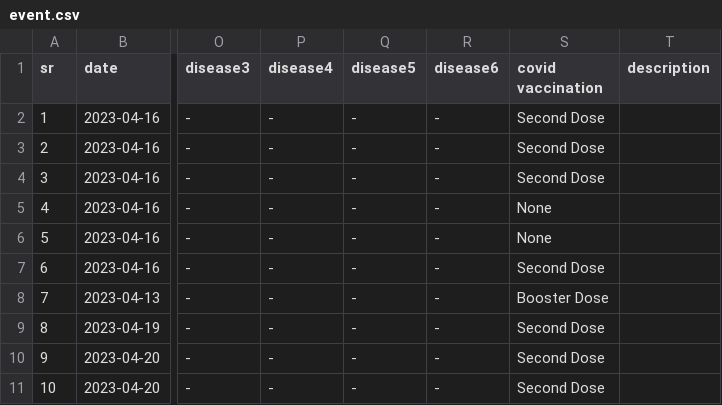
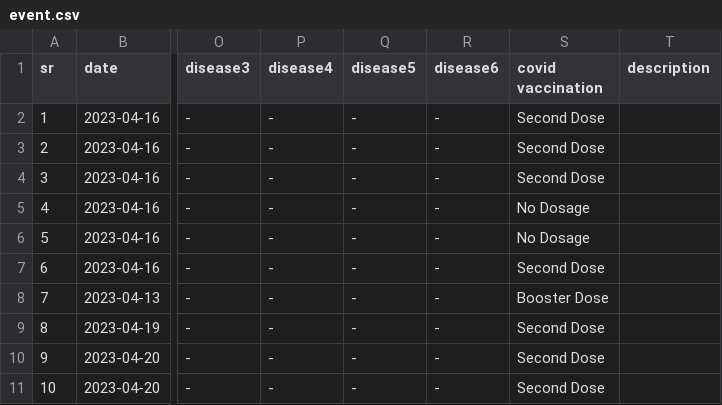
Before and after one commit to 01ABHAY10/Healthcare-Record-Management, a CSV file: event.csv, drawn as a sheet; only a part is shown, gaps mark what is left out; the diff names each change by its address in the sheet, - before the commit and + after, or states it on an @@ line.

```diff
--- a/event.csv
+++ b/event.csv
-S5:S6 (covid vaccination): None
+S5:S6 (covid vaccination): No Dosage
```
Also changed, not shown: 9 other files.
